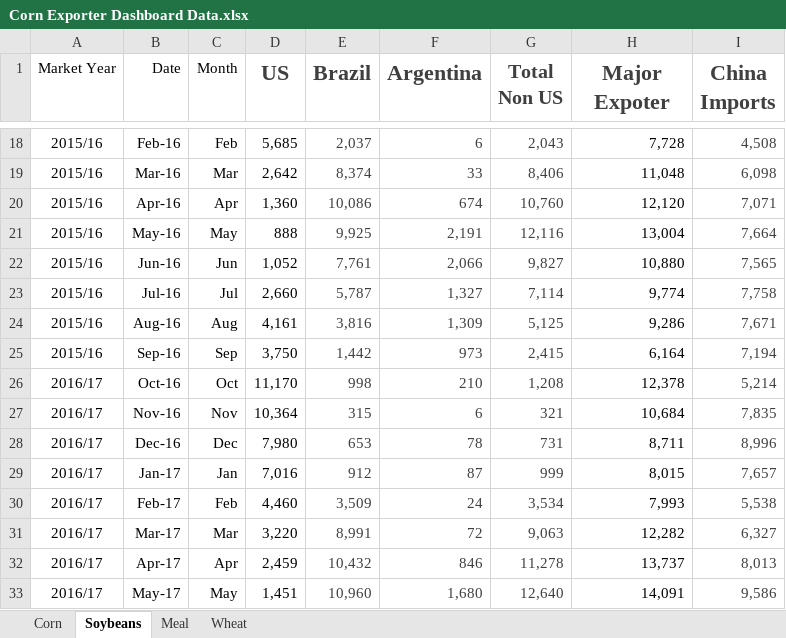
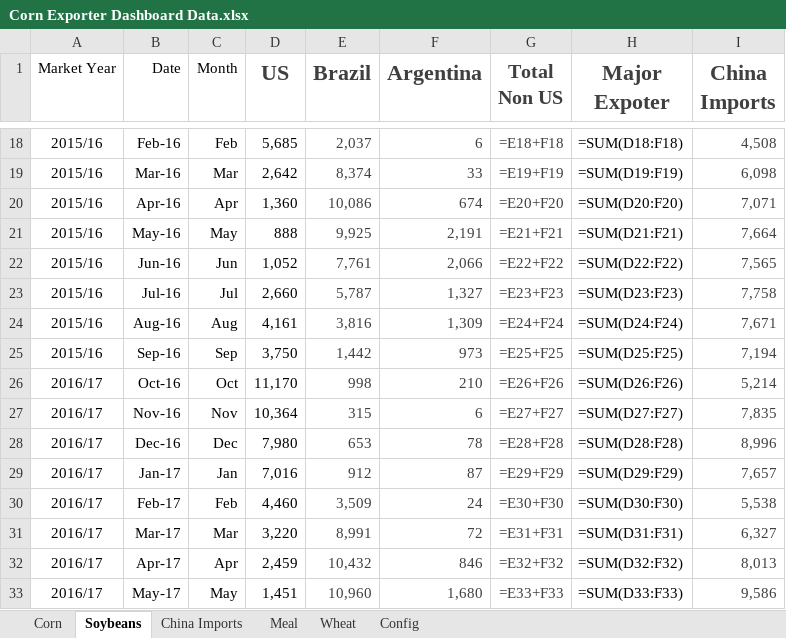
Before and after one commit to koltenpostin93-blip/majorexporters, an Excel workbook: Corn Exporter Dashboard Data.xlsx, sheet Soybeans, drawn as a sheet; only a part is shown, gaps mark what is left out; values as stored, in another font and other column widths than the file's, no borders; formulas without a stored value are shown as written; the diff covers the shown part only; the diff names each change by its address in the sheet, - before the commit and + after, or states it on an @@ line.

```diff
--- a/Corn Exporter Dashboard Data.xlsx (sheet Soybeans)
+++ b/Corn Exporter Dashboard Data.xlsx (sheet Soybeans)
+sheet tab: China Imports
+sheet tab: Config
-G18 (Total Non US): 2,043
+G18 (Total Non US): =E18+F18
-H18 (Major Expoter): 7,728
+H18 (Major Expoter): =SUM(D18:F18)
-G19 (Total Non US): 8,406
+G19 (Total Non US): =E19+F19
-H19 (Major Expoter): 11,048
+H19 (Major Expoter): =SUM(D19:F19)
-G20 (Total Non US): 10,760
+G20 (Total Non US): =E20+F20
-H20 (Major Expoter): 12,120
+H20 (Major Expoter): =SUM(D20:F20)
-G21 (Total Non US): 12,116
+G21 (Total Non US): =E21+F21
-H21 (Major Expoter): 13,004
+H21 (Major Expoter): =SUM(D21:F21)
-G22 (Total Non US): 9,827
+G22 (Total Non US): =E22+F22
-H22 (Major Expoter): 10,880
+H22 (Major Expoter): =SUM(D22:F22)
-G23 (Total Non US): 7,114
+G23 (Total Non US): =E23+F23
-H23 (Major Expoter): 9,774
+H23 (Major Expoter): =SUM(D23:F23)
-G24 (Total Non US): 5,125
+G24 (Total Non US): =E24+F24
-H24 (Major Expoter): 9,286
+H24 (Major Expoter): =SUM(D24:F24)
-G25 (Total Non US): 2,415
+G25 (Total Non US): =E25+F25
-H25 (Major Expoter): 6,164
+H25 (Major Expoter): =SUM(D25:F25)
-G26 (Total Non US): 1,208
+G26 (Total Non US): =E26+F26
-H26 (Major Expoter): 12,378
+H26 (Major Expoter): =SUM(D26:F26)
-G27 (Total Non US): 321
+G27 (Total Non US): =E27+F27
-H27 (Major Expoter): 10,684
+H27 (Major Expoter): =SUM(D27:F27)
-G28 (Total Non US): 731
+G28 (Total Non US): =E28+F28
-H28 (Major Expoter): 8,711
+H28 (Major Expoter): =SUM(D28:F28)
-G29 (Total Non US): 999
+G29 (Total Non US): =E29+F29
-H29 (Major Expoter): 8,015
+H29 (Major Expoter): =SUM(D29:F29)
-G30 (Total Non US): 3,534
+G30 (Total Non US): =E30+F30
-H30 (Major Expoter): 7,993
+H30 (Major Expoter): =SUM(D30:F30)
-G31 (Total Non US): 9,063
+G31 (Total Non US): =E31+F31
-H31 (Major Expoter): 12,282
+H31 (Major Expoter): =SUM(D31:F31)
-G32 (Total Non US): 11,278
+G32 (Total Non US): =E32+F32
-H32 (Major Expoter): 13,737
+H32 (Major Expoter): =SUM(D32:F32)
-G33 (Total Non US): 12,640
+G33 (Total Non US): =E33+F33
-H33 (Major Expoter): 14,091
+H33 (Major Expoter): =SUM(D33:F33)
```
Also changed, not shown: 255 edited cells and cell formats elsewhere in this sheet, sheet Corn, sheet Wheat, sheet Meal, 1 other file.
